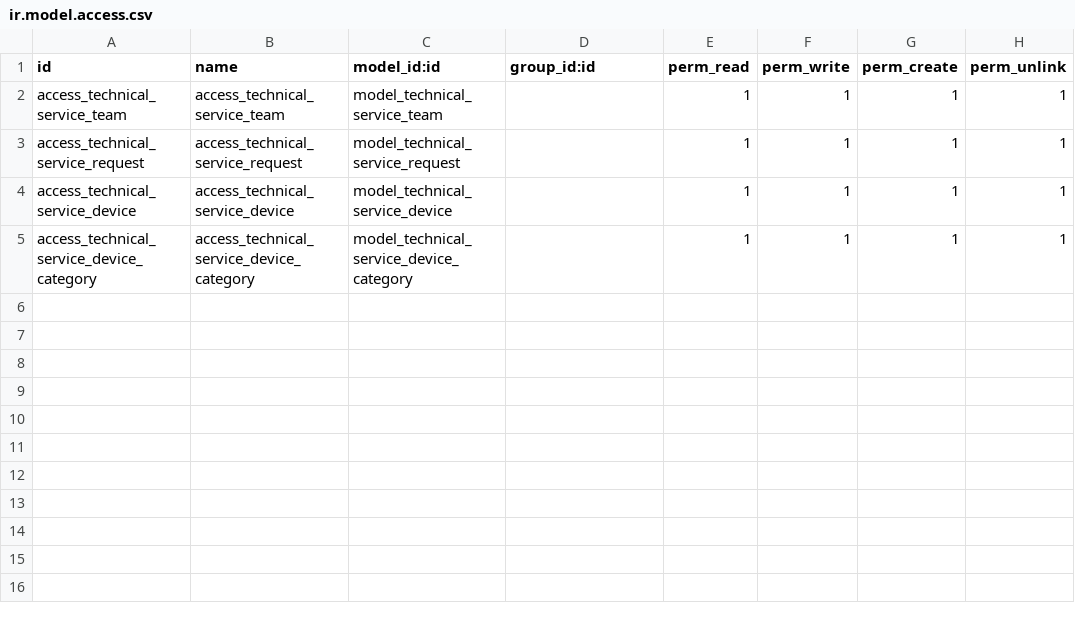
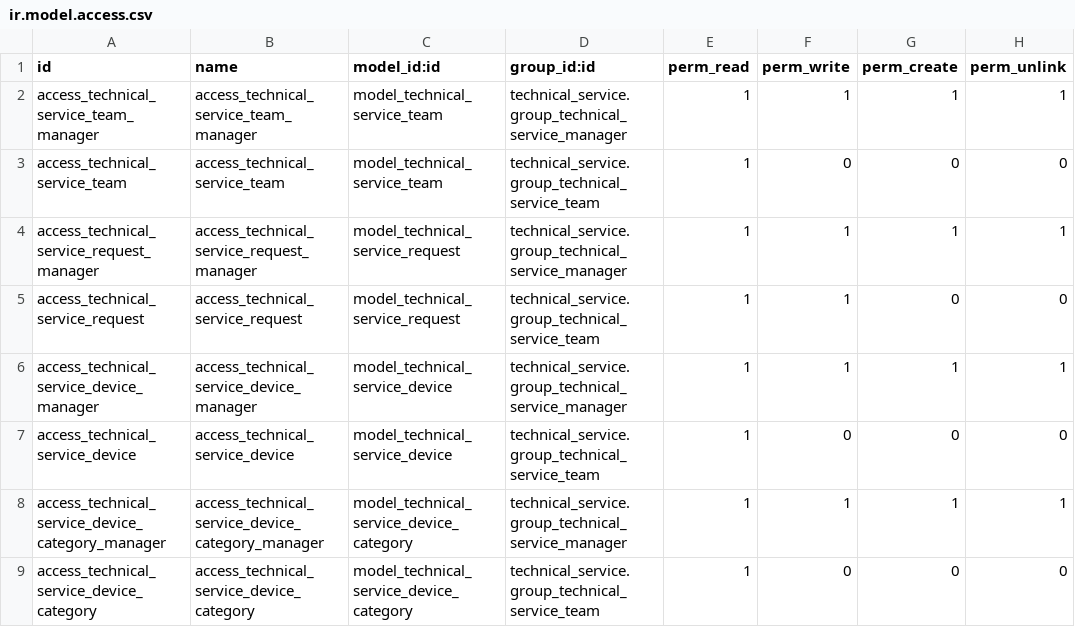
Before and after one commit to JDavidMoreno/technical_service, a CSV file: security/ir.model.access.csv, drawn as a sheet.

Commit message:
Security and Spanish translation done

```diff
--- a/security/ir.model.access.csv
+++ b/security/ir.model.access.csv
@@ -1,5 +1,9 @@
 id,name,model_id:id,group_id:id,perm_read,perm_write,perm_create,perm_unlink
-access_technical_service_team,access_technical_service_team,model_technical_service_team,,1,1,1,1
-access_technical_service_request,access_technical_service_request,model_technical_service_request,,1,1,1,1
-access_technical_service_device,access_technical_service_device,model_technical_service_device,,1,1,1,1
-access_technical_service_device_category,access_technical_service_device_category,model_technical_service_device_category,,1,1,1,1
+access_technical_service_team_manager,access_technical_service_team_manager,model_technical_service_team,technical_service.group_technical_service_manager,1,1,1,1
+access_technical_service_team,access_technical_service_team,model_technical_service_team,technical_service.group_technical_service_team,1,0,0,0
+access_technical_service_request_manager,access_technical_service_request_manager,model_technical_service_request,technical_service.group_technical_service_manager,1,1,1,1
+access_technical_service_request,access_technical_service_request,model_technical_service_request,technical_service.group_technical_service_team,1,1,0,0
+access_technical_service_device_manager,access_technical_service_device_manager,model_technical_service_device,technical_service.group_technical_service_manager,1,1,1,1
+access_technical_service_device,access_technical_service_device,model_technical_service_device,technical_service.group_technical_service_team,1,0,0,0
+access_technical_service_device_category_manager,access_technical_service_device_category_manager,model_technical_service_device_category,technical_service.group_technical_service_manager,1,1,1,1
+access_technical_service_device_category,access_technical_service_device_category,model_technical_service_device_category,technical_service.group_technical_service_team,1,0,0,0
```
Also changed, not shown: 10 other files.
